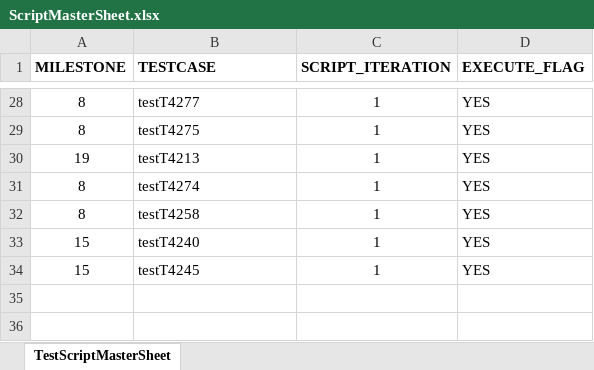
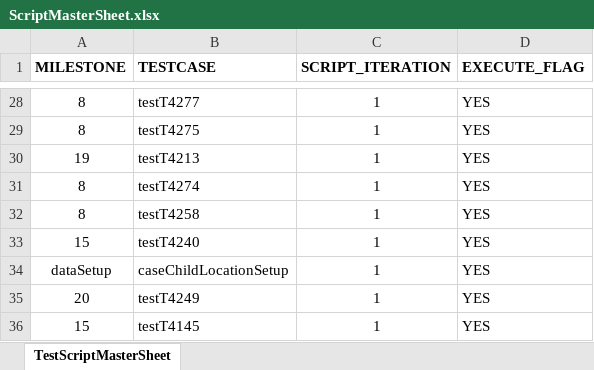
Before and after one commit to priya-singh4/POMExcelData, an Excel workbook: ScriptMasterSheet.xlsx, sheet TestScriptMasterSheet, drawn as a sheet; only a part is shown, gaps mark what is left out; values as stored, in another font and other column widths than the file's, no borders; addresses are those after the commit; the diff names each change by its address in the sheet, - before the commit and + after, or states it on an @@ line.

Commit message:
Add files via upload

```diff
--- a/ScriptMasterSheet.xlsx (sheet TestScriptMasterSheet)
+++ b/ScriptMasterSheet.xlsx (sheet TestScriptMasterSheet)
+row 34: dataSetup | caseChildLocationSetup | 1 | YES
+row 35: 20 | testT4249 | 1 | YES
-B36 (TESTCASE): testT4245
+B36 (TESTCASE): testT4145
```
